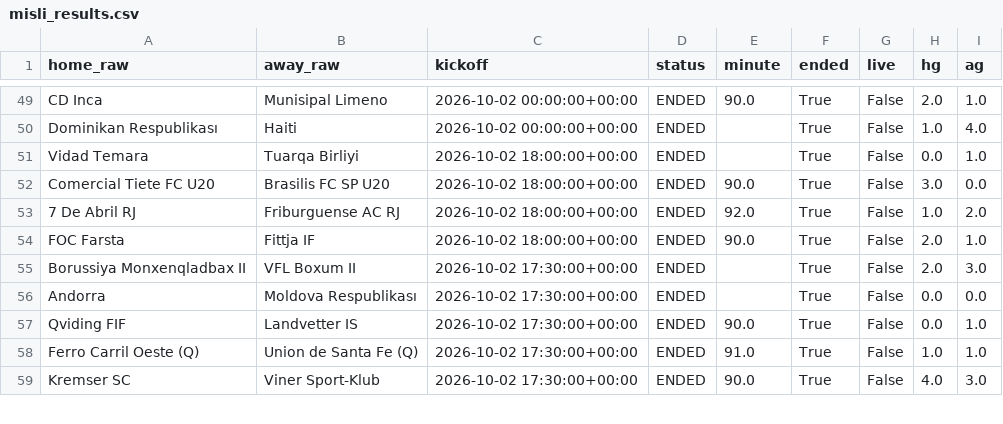
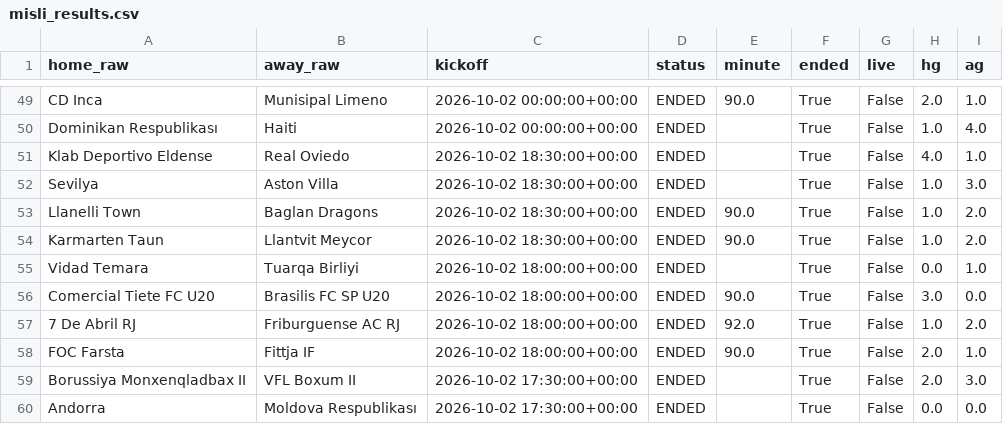
Before and after one commit to socceranalyser/soccer-analyser, a CSV file: data/misli_results.csv, drawn as a sheet; only a part is shown, gaps mark what is left out; the shorter side is filled out with more unchanged rows; the diff names each change by its address in the sheet, - before the commit and + after, or states it on an @@ line.

```diff
--- a/data/misli_results.csv
+++ b/data/misli_results.csv
+row 51: Klab Deportivo Eldense | Real Oviedo | 2026-10-02 18:30:00+00:00 | ENDED |  | True | False | 4.0 | 1.0
+row 52: Sevilya | Aston Villa | 2026-10-02 18:30:00+00:00 | ENDED |  | True | False | 1.0 | 3.0
+row 53: Llanelli Town | Baglan Dragons | 2026-10-02 18:30:00+00:00 | ENDED | 90.0 | True | False | 1.0 | 2.0
+row 54: Karmarten Taun | Llantvit Meycor | 2026-10-02 18:30:00+00:00 | ENDED | 90.0 | True | False | 1.0 | 2.0
```
Also changed, not shown: data/livescore_results.csv, 3 other files.
